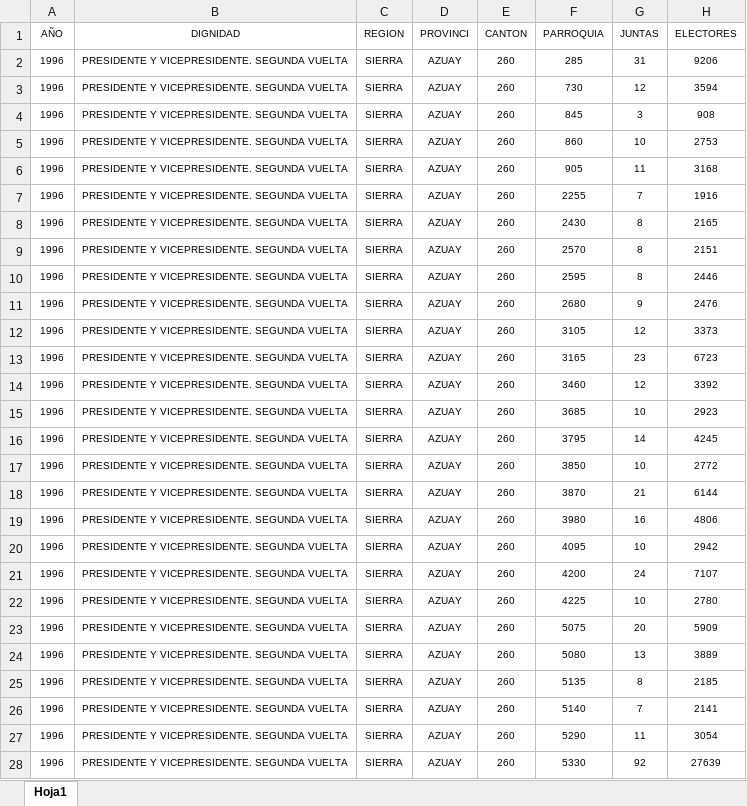
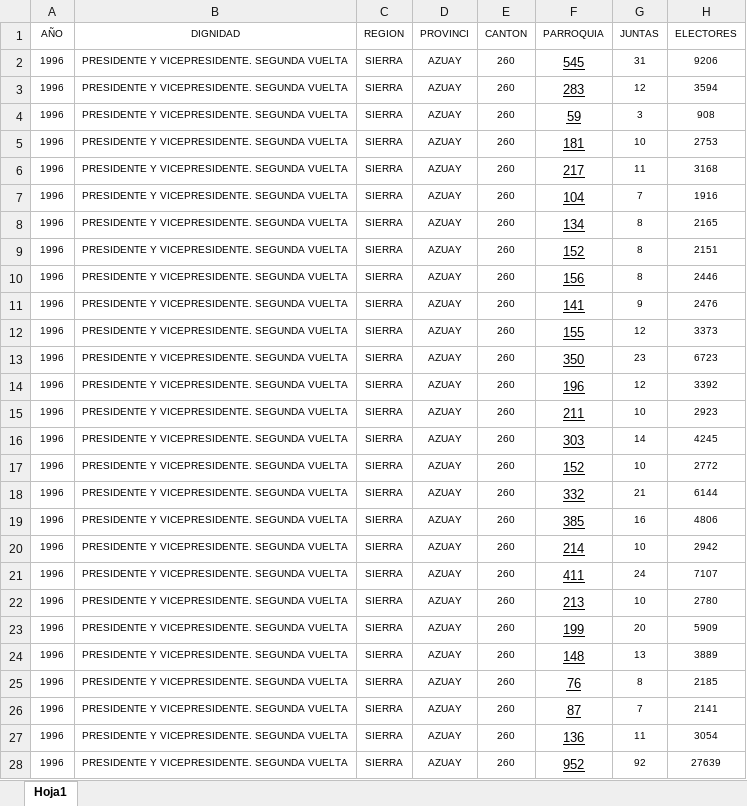
Before and after one commit to Bryan1093/Vinculacion, an Excel workbook: Datos-Presidentes-Completos/Segunda Vuelta/1996 - Presidentes - segunda vuelta.xlsx, sheet Hoja1, drawn as a sheet; only a part is shown; values as stored, in another font and other column widths than the file's, no borders; the diff covers the shown part only; the diff names each change by its address in the sheet, - before the commit and + after, or states it on an @@ line.

```diff
--- a/Datos-Presidentes-Completos/Segunda Vuelta/1996 - Presidentes - segunda vuelta.xlsx (sheet Hoja1)
+++ b/Datos-Presidentes-Completos/Segunda Vuelta/1996 - Presidentes - segunda vuelta.xlsx (sheet Hoja1)
-F2 (PARROQUIA): 285
+F2 (PARROQUIA): 545
-F2:F28 underline: off
+F2:F28 underline: on, text size: larger
-F3 (PARROQUIA): 730
+F3 (PARROQUIA): 283
-F4 (PARROQUIA): 845
+F4 (PARROQUIA): 59
-F5 (PARROQUIA): 860
+F5 (PARROQUIA): 181
-F6 (PARROQUIA): 905
+F6 (PARROQUIA): 217
-F7 (PARROQUIA): 2255
+F7 (PARROQUIA): 104
-F8 (PARROQUIA): 2430
+F8 (PARROQUIA): 134
-F9 (PARROQUIA): 2570
+F9 (PARROQUIA): 152
-F10 (PARROQUIA): 2595
+F10 (PARROQUIA): 156
-F11 (PARROQUIA): 2680
+F11 (PARROQUIA): 141
-F12 (PARROQUIA): 3105
+F12 (PARROQUIA): 155
-F13 (PARROQUIA): 3165
+F13 (PARROQUIA): 350
-F14 (PARROQUIA): 3460
+F14 (PARROQUIA): 196
-F15 (PARROQUIA): 3685
+F15 (PARROQUIA): 211
-F16 (PARROQUIA): 3795
+F16 (PARROQUIA): 303
-F17 (PARROQUIA): 3850
+F17 (PARROQUIA): 152
-F18 (PARROQUIA): 3870
+F18 (PARROQUIA): 332
-F19 (PARROQUIA): 3980
+F19 (PARROQUIA): 385
-F20 (PARROQUIA): 4095
+F20 (PARROQUIA): 214
-F21 (PARROQUIA): 4200
+F21 (PARROQUIA): 411
-F22 (PARROQUIA): 4225
+F22 (PARROQUIA): 213
-F23 (PARROQUIA): 5075
+F23 (PARROQUIA): 199
-F24 (PARROQUIA): 5080
+F24 (PARROQUIA): 148
-F25 (PARROQUIA): 5135
+F25 (PARROQUIA): 76
-F26 (PARROQUIA): 5140
+F26 (PARROQUIA): 87
-F27 (PARROQUIA): 5290
+F27 (PARROQUIA): 136
-F28 (PARROQUIA): 5330
+F28 (PARROQUIA): 952
```
Also changed, not shown: 1087 edited cells and cell formats elsewhere in this sheet, Datos-Diputados-Completos/1996 - Diputados - nacionales.xlsx, Datos-Presidentes-Completos/Primera Vuelta/1996 - Presidentes - primera vuelta.xlsx, 43 other files.
